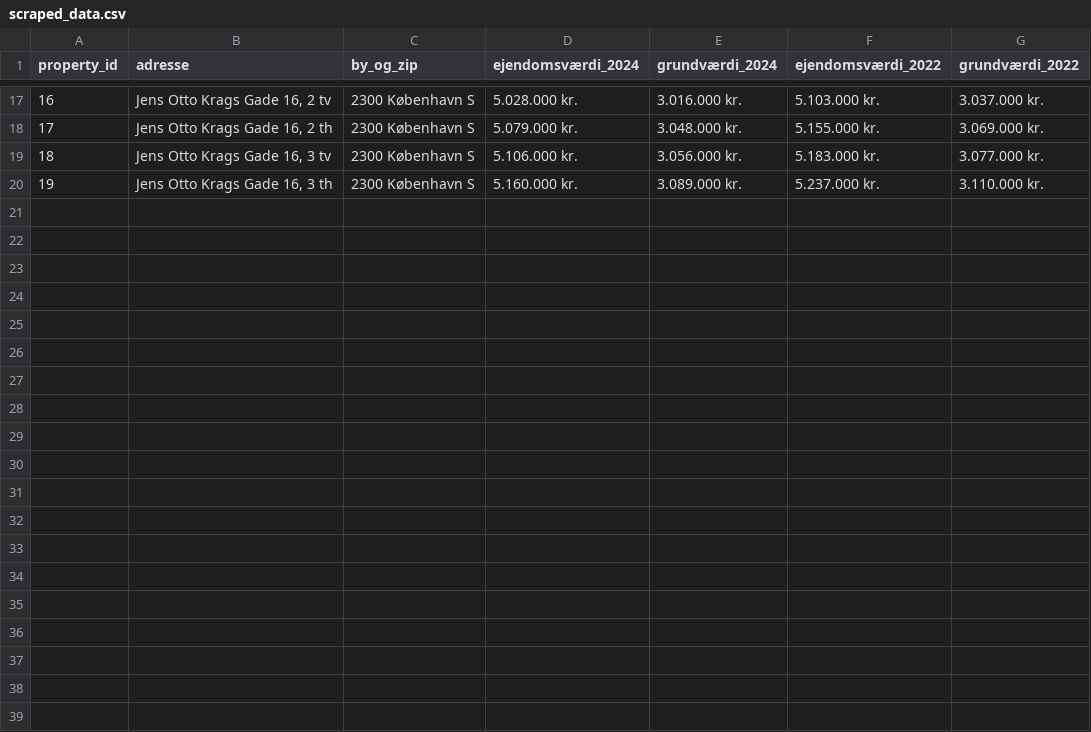
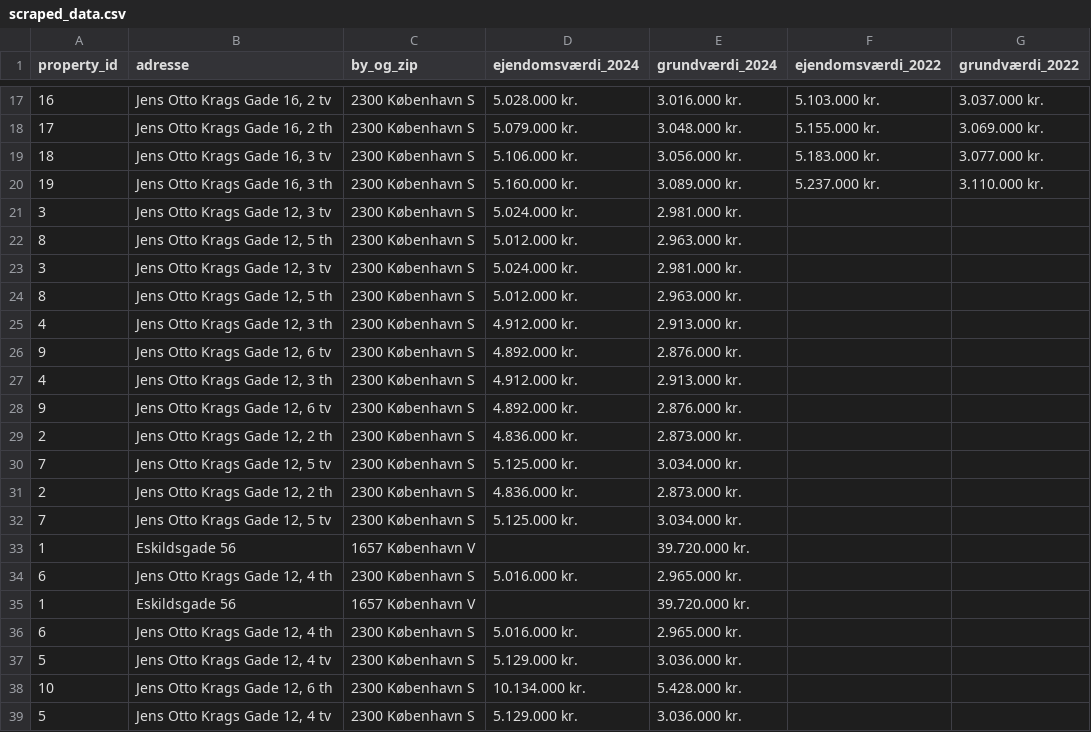
Before and after one commit to DueViktor/MiscellaneousMusings, a CSV file: ejendomsvurderinger-2024/scraped_data.csv, drawn as a sheet; only a part is shown, gaps mark what is left out; the diff covers the shown part only; the diff names each change by its address in the sheet, - before the commit and + after, or states it on an @@ line.

```diff
--- a/ejendomsvurderinger-2024/scraped_data.csv
+++ b/ejendomsvurderinger-2024/scraped_data.csv
+row 21: 3 | Jens Otto Krags Gade 12, 3 tv | 2300 København S | 5.024.000 kr. | 2.981.000 kr.
+row 22: 8 | Jens Otto Krags Gade 12, 5 th | 2300 København S | 5.012.000 kr. | 2.963.000 kr.
+row 23: 3 | Jens Otto Krags Gade 12, 3 tv | 2300 København S | 5.024.000 kr. | 2.981.000 kr.
+row 24: 8 | Jens Otto Krags Gade 12, 5 th | 2300 København S | 5.012.000 kr. | 2.963.000 kr.
+row 25: 4 | Jens Otto Krags Gade 12, 3 th | 2300 København S | 4.912.000 kr. | 2.913.000 kr.
+row 26: 9 | Jens Otto Krags Gade 12, 6 tv | 2300 København S | 4.892.000 kr. | 2.876.000 kr.
+row 27: 4 | Jens Otto Krags Gade 12, 3 th | 2300 København S | 4.912.000 kr. | 2.913.000 kr.
+row 28: 9 | Jens Otto Krags Gade 12, 6 tv | 2300 København S | 4.892.000 kr. | 2.876.000 kr.
+row 29: 2 | Jens Otto Krags Gade 12, 2 th | 2300 København S | 4.836.000 kr. | 2.873.000 kr.
+row 30: 7 | Jens Otto Krags Gade 12, 5 tv | 2300 København S | 5.125.000 kr. | 3.034.000 kr.
+row 31: 2 | Jens Otto Krags Gade 12, 2 th | 2300 København S | 4.836.000 kr. | 2.873.000 kr.
+row 32: 7 | Jens Otto Krags Gade 12, 5 tv | 2300 København S | 5.125.000 kr. | 3.034.000 kr.
+row 33: 1 | Eskildsgade 56 | 1657 København V |  | 39.720.000 kr.
+row 34: 6 | Jens Otto Krags Gade 12, 4 th | 2300 København S | 5.016.000 kr. | 2.965.000 kr.
+row 35: 1 | Eskildsgade 56 | 1657 København V |  | 39.720.000 kr.
+row 36: 6 | Jens Otto Krags Gade 12, 4 th | 2300 København S | 5.016.000 kr. | 2.965.000 kr.
+row 37: 5 | Jens Otto Krags Gade 12, 4 tv | 2300 København S | 5.129.000 kr. | 3.036.000 kr.
+row 38: 10 | Jens Otto Krags Gade 12, 6 th | 2300 København S | 10.134.000 kr. | 5.428.000 kr.
+row 39: 5 | Jens Otto Krags Gade 12, 4 tv | 2300 København S | 5.129.000 kr. | 3.036.000 kr.
```
Also changed, not shown: 11 added rows elsewhere in this file, 2 other files.
